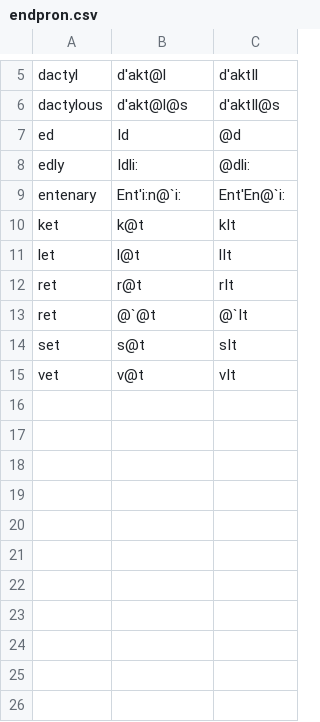
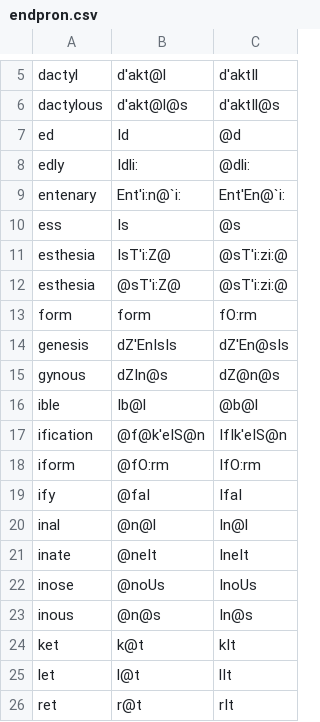
Before and after one commit to ChristianSi/lytspel, a CSV file: data/endpron.csv, drawn as a sheet; only a part is shown, gaps mark what is left out; the shorter side is filled out with more unchanged rows; the diff names each change by its address in the sheet, - before the commit and + after, or states it on an @@ line.

```diff
--- a/data/endpron.csv
+++ b/data/endpron.csv
+row 10: ess | Is | @s
+row 11: esthesia | IsT'i:Z@ | @sT'i:zi:@
+row 12: esthesia | @sT'i:Z@ | @sT'i:zi:@
+row 13: form | form | fO:rm
+row 14: genesis | dZ'EnIsIs | dZ'En@sIs
+row 15: gynous | dZIn@s | dZ@n@s
+row 16: ible | Ib@l | @b@l
+row 17: ification | @f@k'eIS@n | IfIk'eIS@n
+row 18: iform | @fO:rm | IfO:rm
+row 19: ify | @faI | IfaI
+row 20: inal | @n@l | In@l
+row 21: inate | @neIt | IneIt
+row 22: inose | @noUs | InoUs
+row 23: inous | @n@s | In@s
```
Also changed, not shown: 1 other file.
